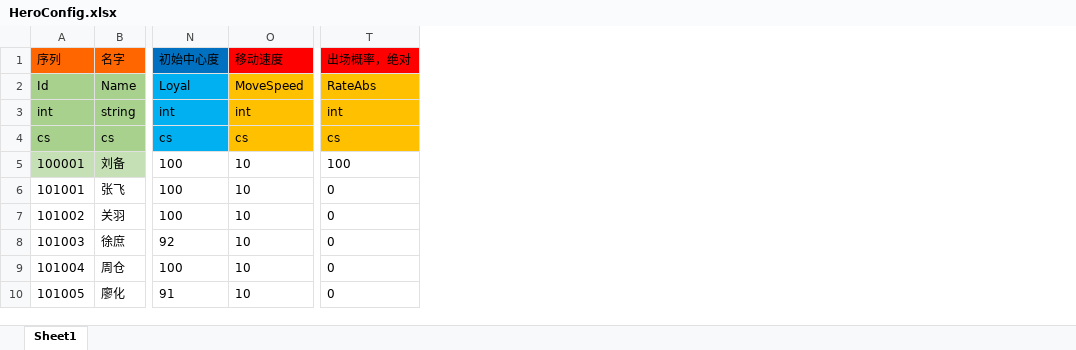
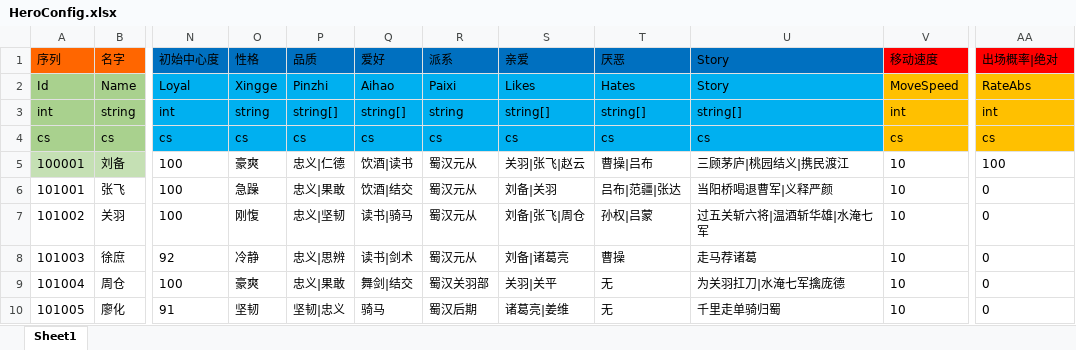
Before and after one commit to realeternia/SanKingdom, an Excel workbook: Design/config/HeroConfig.xlsx, sheet Sheet1, drawn as a sheet; only a part is shown, gaps mark what is left out; values as stored, in another font and other column widths than the file's, no borders; conditional formats not drawn; addresses are those after the commit; the diff names each change by its address in the sheet, - before the commit and + after, or states it on an @@ line.

```diff
--- a/Design/config/HeroConfig.xlsx (sheet Sheet1)
+++ b/Design/config/HeroConfig.xlsx (sheet Sheet1)
+column O (性格), rows 2-10: Xingge | string | cs | 豪爽 | 急躁 | 刚愎 | 冷静 | 豪爽 | 坚韧
+column P (品质), rows 2-10: Pinzhi | string[] | cs | 忠义|仁德 | 忠义|果敢 | 忠义|坚韧 | 忠义|思辨 | 忠义|果敢 | 坚韧|忠义
+column Q (爱好), rows 2-10: Aihao | string[] | cs | 饮酒|读书 | 饮酒|结交 | 读书|骑马 | 读书|剑术 | 舞剑|结交 | 骑马
+column R (派系), rows 2-10: Paixi | string | cs | 蜀汉元从 | 蜀汉元从 | 蜀汉元从 | 蜀汉元从 | 蜀汉关羽部 | 蜀汉后期
+column S (亲爱), rows 2-10: Likes | string[] | cs | 关羽|张飞|赵云 | 刘备|关羽 | 刘备|张飞|周仓 | 刘备|诸葛亮 | 关羽|关平 | 诸葛亮|姜维
+column T (厌恶), rows 2-10: Hates | string[] | cs | 曹操|吕布 | 吕布|范疆|张达 | 孙权|吕蒙 | 曹操 | 无 | 无
+column U (Story), rows 2-10: Story | string[] | cs | 三顾茅庐|桃园结义|携民渡江 | 当阳桥喝退曹军|义释严颜 | 过五关斩六将|温酒斩华雄|水淹七军 | 走马荐诸葛 | 为关羽扛刀|水淹七军擒庞德 | 千里走单骑归蜀
-AA1: 出场概率，绝对
+AA1: 出场概率|绝对
```
Also changed, not shown: 6 other files.
